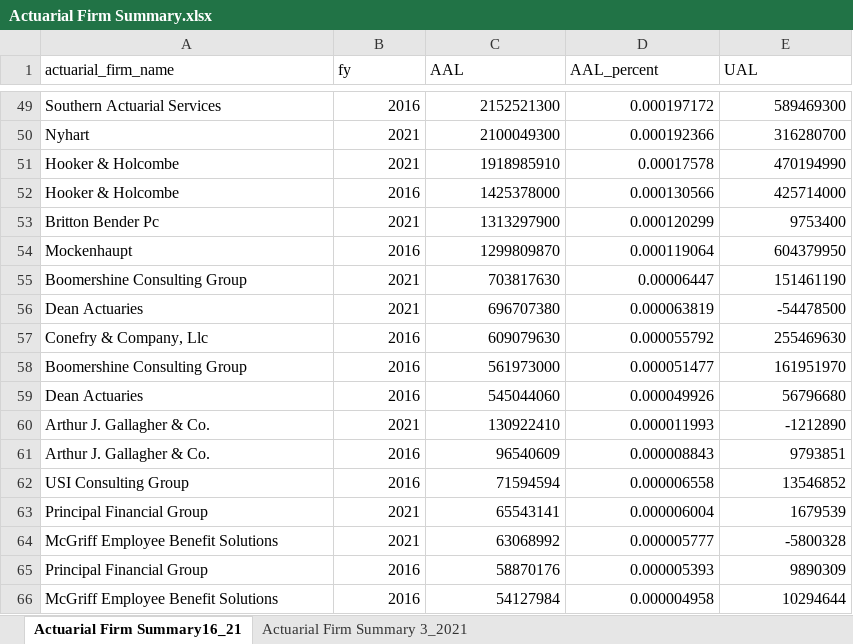
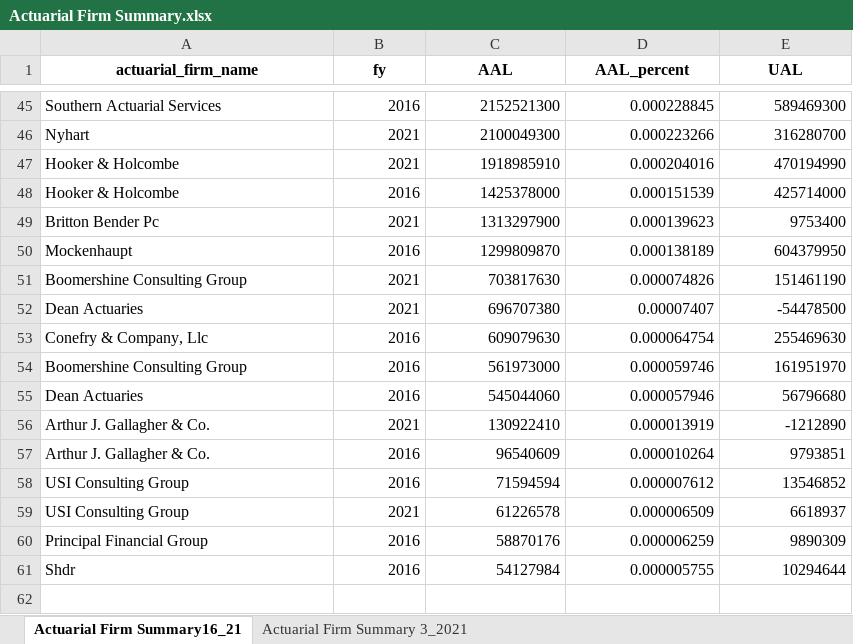
Before and after one commit to thuy2020/actuarial_firms, an Excel workbook: Actuarial Firm Summary.xlsx, sheet Actuarial Firm Summary16_21, drawn as a sheet; only a part is shown, gaps mark what is left out; values as stored, in another font and other column widths than the file's, no borders; removed rows and columns are numbered as before the commit, all else as after; the diff covers the shown part only; the diff names each change by its address in the sheet, - before the commit and + after, or states it on an @@ line.

```diff
--- a/Actuarial Firm Summary.xlsx (sheet Actuarial Firm Summary16_21)
+++ b/Actuarial Firm Summary.xlsx (sheet Actuarial Firm Summary16_21)
@@ A1:E1 bold: off → on, alignment: left → center @@
-D45 (AAL_percent): 0.000197172
+D45 (AAL_percent): 0.000228845
-D46 (AAL_percent): 0.000192366
+D46 (AAL_percent): 0.000223266
-D47 (AAL_percent): 0.00017578
+D47 (AAL_percent): 0.000204016
-D48 (AAL_percent): 0.000130566
+D48 (AAL_percent): 0.000151539
-D49 (AAL_percent): 0.000120299
+D49 (AAL_percent): 0.000139623
-D50 (AAL_percent): 0.000119064
+D50 (AAL_percent): 0.000138189
-D51 (AAL_percent): 0.00006447
+D51 (AAL_percent): 0.000074826
-D52 (AAL_percent): 0.000063819
+D52 (AAL_percent): 0.00007407
-D53 (AAL_percent): 0.000055792
+D53 (AAL_percent): 0.000064754
-D54 (AAL_percent): 0.000051477
+D54 (AAL_percent): 0.000059746
-D55 (AAL_percent): 0.000049926
+D55 (AAL_percent): 0.000057946
-D56 (AAL_percent): 0.000011993
+D56 (AAL_percent): 0.000013919
-D57 (AAL_percent): 0.000008843
+D57 (AAL_percent): 0.000010264
-D58 (AAL_percent): 0.000006558
+D58 (AAL_percent): 0.000007612
-row 63: Principal Financial Group | 2021 | 65543141 | 0.000006004 | 1679539
-row 64: McGriff Employee Benefit Solutions | 2021 | 63068992 | 0.000005777 | -5800328
+row 59: USI Consulting Group | 2021 | 61226578 | 0.000006509 | 6618937
-D60 (AAL_percent): 0.000005393
+D60 (AAL_percent): 0.000006259
-A61 (actuarial_firm_name): McGriff Employee Benefit Solutions
+A61 (actuarial_firm_name): Shdr
-D61 (AAL_percent): 0.000004958
+D61 (AAL_percent): 0.000005755
```
Also changed, not shown: 13 added rows, 17 removed rows and 34 edited cells elsewhere in this sheet, sheet Actuarial Firm Summary 3_2021, 9 other files.
